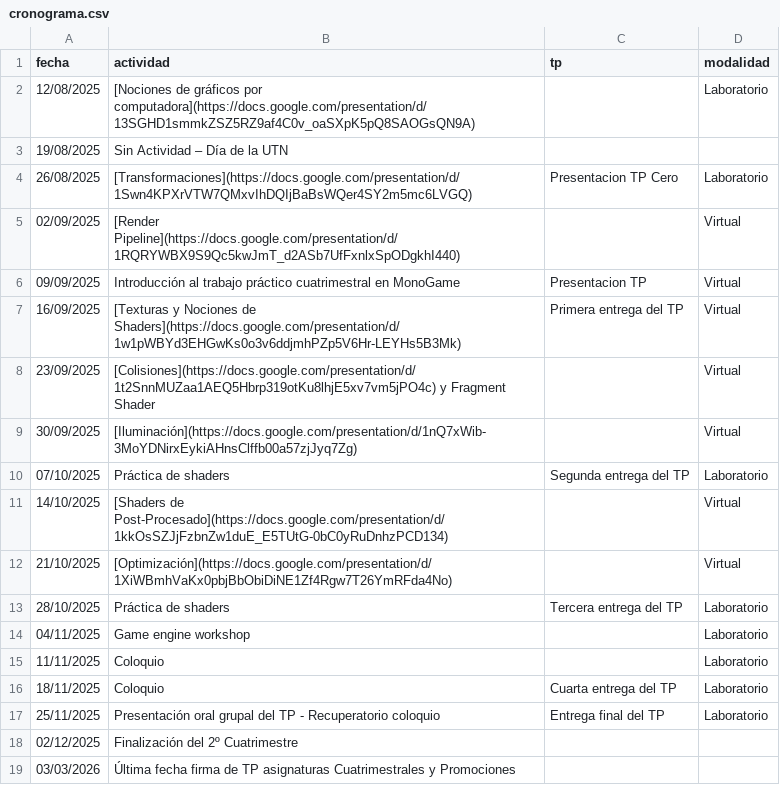
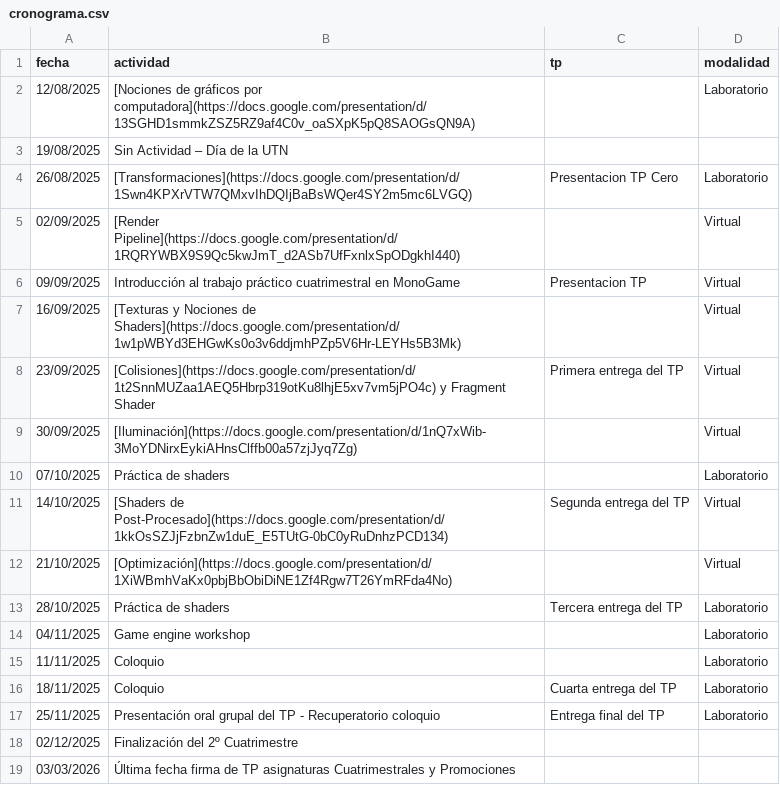
Before and after one commit to tgc-utn/tgc-utn.github.io, a CSV file: _data/cronograma.csv, drawn as a sheet.

Commit message:
update calendar. postpone due dates

```diff
--- a/_data/cronograma.csv
+++ b/_data/cronograma.csv
@@ -6,7 +6,7 @@ fecha,actividad,tp,modalidad
 09/09/2025,Introducción al trabajo práctico cuatrimestral en MonoGame,Presentacion TP,Virtual
-16/09/2025,[Texturas y Nociones de Shaders](https://docs.google.com/presentation/d/1w1pWBYd3EHGwKs0o3v6ddjmhPZp5V6Hr-LEYHs5B3Mk),Primera entrega del TP,Virtual
-23/09/2025,[Colisiones](https://docs.google.com/presentation/d/1t2SnnMUZaa1AEQ5Hbrp319otKu8lhjE5xv7vm5jPO4c) y Fragment Shader,,Virtual
+16/09/2025,[Texturas y Nociones de Shaders](https://docs.google.com/presentation/d/1w1pWBYd3EHGwKs0o3v6ddjmhPZp5V6Hr-LEYHs5B3Mk),,Virtual
+23/09/2025,[Colisiones](https://docs.google.com/presentation/d/1t2SnnMUZaa1AEQ5Hbrp319otKu8lhjE5xv7vm5jPO4c) y Fragment Shader,Primera entrega del TP,Virtual
 30/09/2025,[Iluminación](https://docs.google.com/presentation/d/1nQ7xWib-3MoYDNirxEykiAHnsClffb00a57zjJyq7Zg),,Virtual
-07/10/2025,Práctica de shaders,Segunda entrega del TP,Laboratorio
-14/10/2025,[Shaders de Post-Procesado](https://docs.google.com/presentation/d/1kkOsSZJjFzbnZw1duE_E5TUtG-0bC0yRuDnhzPCD134),,Virtual
+07/10/2025,Práctica de shaders,,Laboratorio
+14/10/2025,[Shaders de Post-Procesado](https://docs.google.com/presentation/d/1kkOsSZJjFzbnZw1duE_E5TUtG-0bC0yRuDnhzPCD134),Segunda entrega del TP,Virtual
 21/10/2025,[Optimización](https://docs.google.com/presentation/d/1XiWBmhVaKx0pbjBbObiDiNE1Zf4Rgw7T26YmRFda4No),,Virtual
```
